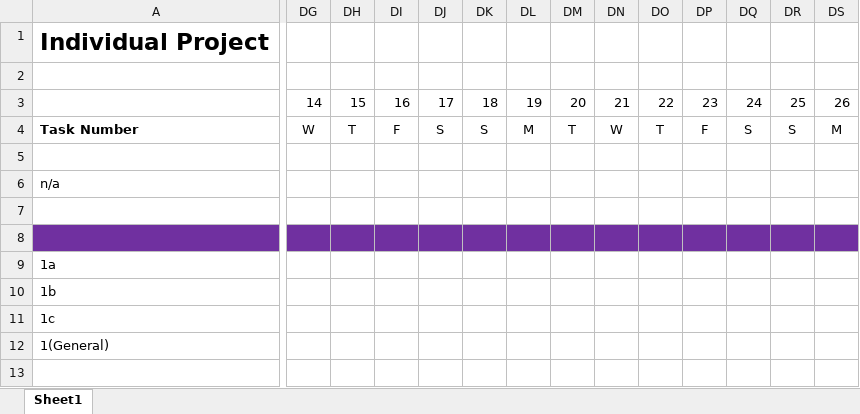
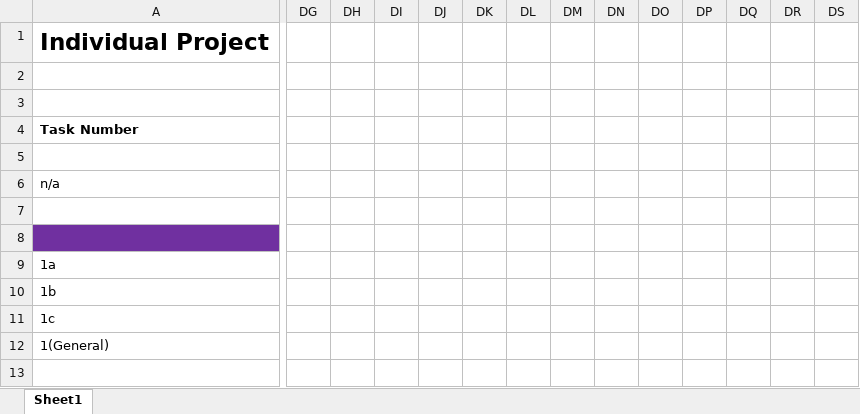
Before and after one commit to tayyab-07/IN3007-Individual_Project, an Excel workbook: Gantt Charts/Gantt Chart Updated.xlsx, sheet Sheet1, drawn as a sheet; only a part is shown, gaps mark what is left out; values as stored, in another font and other column widths than the file's, no borders; the diff covers the shown part only; the diff names each change by its address in the sheet, - before the commit and + after, or states it on an @@ line.

```diff
--- a/Gantt Charts/Gantt Chart Updated.xlsx (sheet Sheet1)
+++ b/Gantt Charts/Gantt Chart Updated.xlsx (sheet Sheet1)
-DG3: 14
+DG3: (empty)
-DH3: 15
+DH3: (empty)
-DI3: 16
+DI3: (empty)
-DJ3: 17
+DJ3: (empty)
-DK3: 18
+DK3: (empty)
-DL3: 19
+DL3: (empty)
-DM3: 20
+DM3: (empty)
-DN3: 21
+DN3: (empty)
-DO3: 22
+DO3: (empty)
-DP3: 23
+DP3: (empty)
-DQ3: 24
+DQ3: (empty)
-DR3: 25
+DR3: (empty)
-DS3: 26
+DS3: (empty)
-DG4: W
+DG4: (empty)
-DH4: T
+DH4: (empty)
-DI4: F
+DI4: (empty)
-DJ4: S
+DJ4: (empty)
-DK4: S
+DK4: (empty)
-DL4: M
+DL4: (empty)
-DM4: T
+DM4: (empty)
-DN4: W
+DN4: (empty)
-DO4: T
+DO4: (empty)
-DP4: F
+DP4: (empty)
-DQ4: S
+DQ4: (empty)
-DR4: S
+DR4: (empty)
-DS4: M
+DS4: (empty)
-DG8:DS8 fill: #7030A0
+DG8:DS8 fill: none
```
Also changed, not shown: 22 edited cells and cell formats elsewhere in this sheet, 15 other files.
